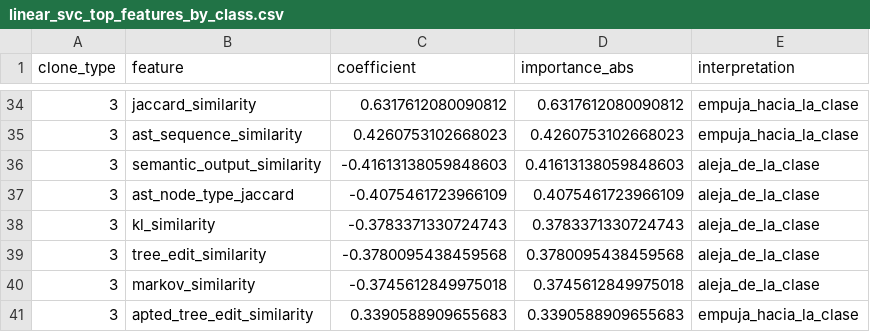
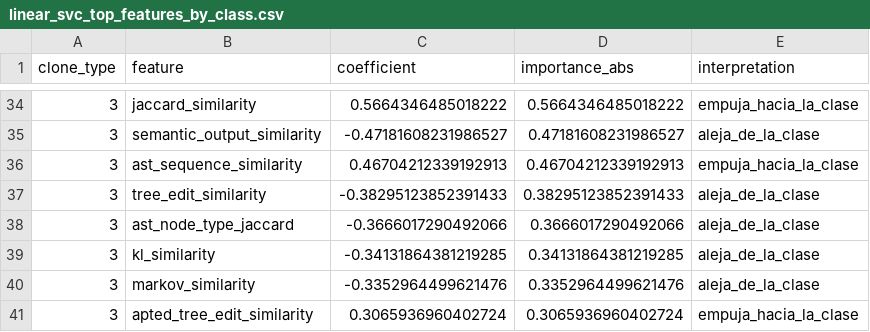
Before and after one commit to Javierch1405/python-plagiarism-detector, a CSV file: model_outputs_clone0/linear_svc_top_features_by_class.csv, drawn as a sheet; only a part is shown, gaps mark what is left out; the diff covers the shown part only.

```diff
--- a/model_outputs_clone0/linear_svc_top_features_by_class.csv
+++ b/model_outputs_clone0/linear_svc_top_features_by_class.csv
@@ -34,8 +34,8 @@
-3,jaccard_similarity,0.6317612080090812,0.6317612080090812,empuja_hacia_la_clase
-3,ast_sequence_similarity,0.4260753102668023,0.4260753102668023,empuja_hacia_la_clase
-3,semantic_output_similarity,-0.41613138059848603,0.41613138059848603,aleja_de_la_clase
-3,ast_node_type_jaccard,-0.4075461723966109,0.4075461723966109,aleja_de_la_clase
-3,kl_similarity,-0.3783371330724743,0.3783371330724743,aleja_de_la_clase
-3,tree_edit_similarity,-0.3780095438459568,0.3780095438459568,aleja_de_la_clase
-3,markov_similarity,-0.3745612849975018,0.3745612849975018,aleja_de_la_clase
-3,apted_tree_edit_similarity,0.3390588909655683,0.3390588909655683,empuja_hacia_la_clase
+3,jaccard_similarity,0.5664346485018222,0.5664346485018222,empuja_hacia_la_clase
+3,semantic_output_similarity,-0.47181608231986527,0.47181608231986527,aleja_de_la_clase
+3,ast_sequence_similarity,0.46704212339192913,0.46704212339192913,empuja_hacia_la_clase
+3,tree_edit_similarity,-0.38295123852391433,0.38295123852391433,aleja_de_la_clase
+3,ast_node_type_jaccard,-0.3666017290492066,0.3666017290492066,aleja_de_la_clase
+3,kl_similarity,-0.34131864381219285,0.34131864381219285,aleja_de_la_clase
+3,markov_similarity,-0.3352964499621476,0.3352964499621476,aleja_de_la_clase
+3,apted_tree_edit_similarity,0.3065936960402724,0.3065936960402724,empuja_hacia_la_clase
```
Also changed, not shown: 7 added rows, 7 removed rows and 50 edited cells elsewhere in this file, model_outputs_clone0/linear_svc_feature_importance_by_class.csv, model_outputs_clone0/model_comparison.csv, 26 other files.
